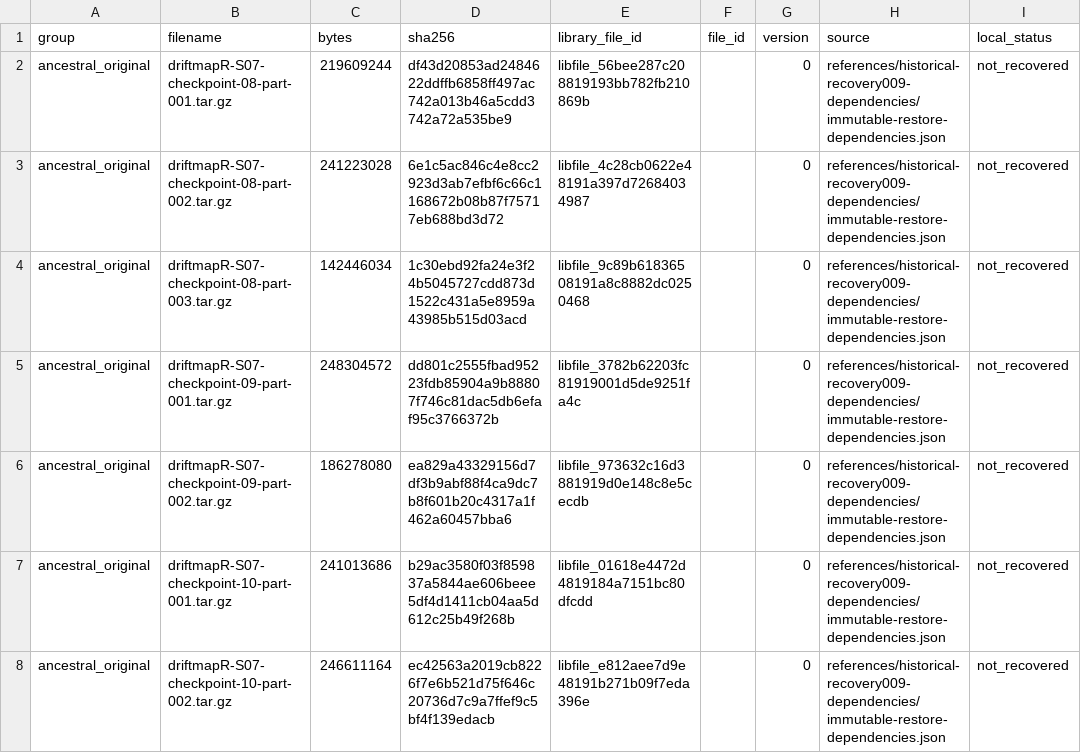
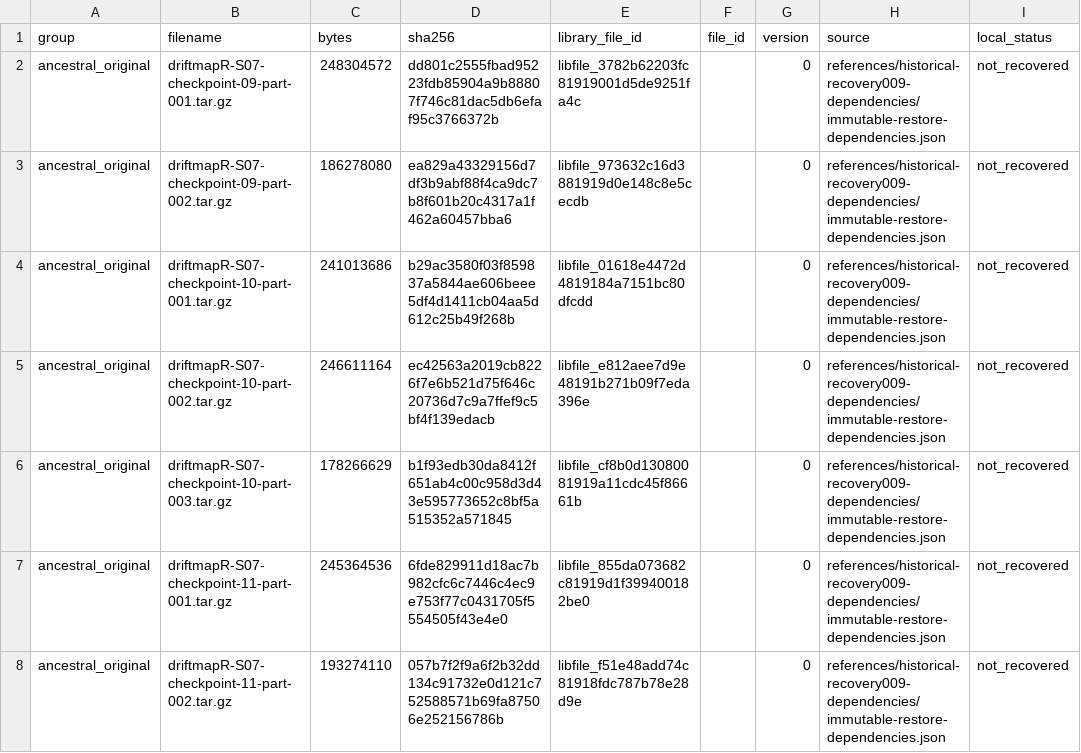
Before and after one commit to LystadJS/draftmapR, a CSV file: recovery/provenance/MISSING_ANCESTRAL_ARCHIVES.csv, drawn as a sheet; only a part is shown; the shorter side is filled out with more unchanged rows; the diff names each change by its address in the sheet, - before the commit and + after, or states it on an @@ line.

Commit message:
Recover checkpoint 08 original archives and provenance

```diff
--- a/recovery/provenance/MISSING_ANCESTRAL_ARCHIVES.csv
+++ b/recovery/provenance/MISSING_ANCESTRAL_ARCHIVES.csv
-row 2: ancestral_original | driftmapR-S07-checkpoint-08-part-001.tar.gz | 219609244 | df43d20853ad2484622ddffb6858ff497ac742a013b46a5cdd3742a72a535be9 | libfile_56bee287c208819193bb782fb210869b |  | 0 | references/historical-recovery009-dependencies/immutable-restore-dependencies.json | not_recovered
-row 3: ancestral_original | driftmapR-S07-checkpoint-08-part-002.tar.gz | 241223028 | 6e1c5ac846c4e8cc2923d3ab7efbf6c66c1168672b08b87f75717eb688bd3d72 | libfile_4c28cb0622e48191a397d72684034987 |  | 0 | references/historical-recovery009-dependencies/immutable-restore-dependencies.json | not_recovered
-row 4: ancestral_original | driftmapR-S07-checkpoint-08-part-003.tar.gz | 142446034 | 1c30ebd92fa24e3f24b5045727cdd873d1522c431a5e8959a43985b515d03acd | libfile_9c89b61836508191a8c8882dc0250468 |  | 0 | references/historical-recovery009-dependencies/immutable-restore-dependencies.json | not_recovered
```
Also changed, not shown: recovery/provenance/RECOVERY_DEPENDENCIES.csv, 9 other files.
